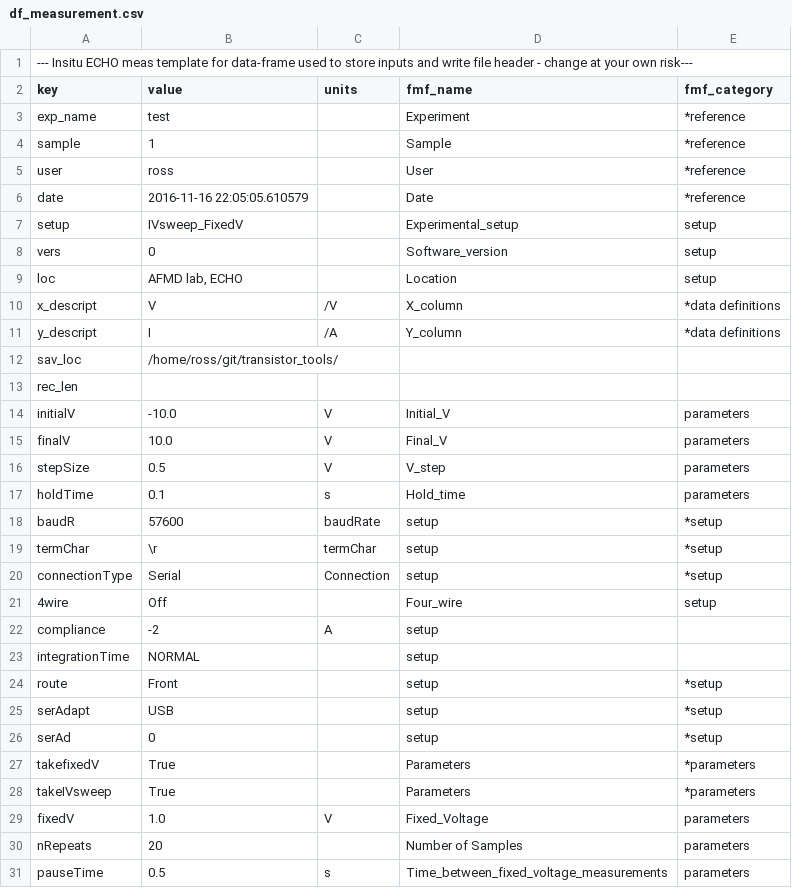
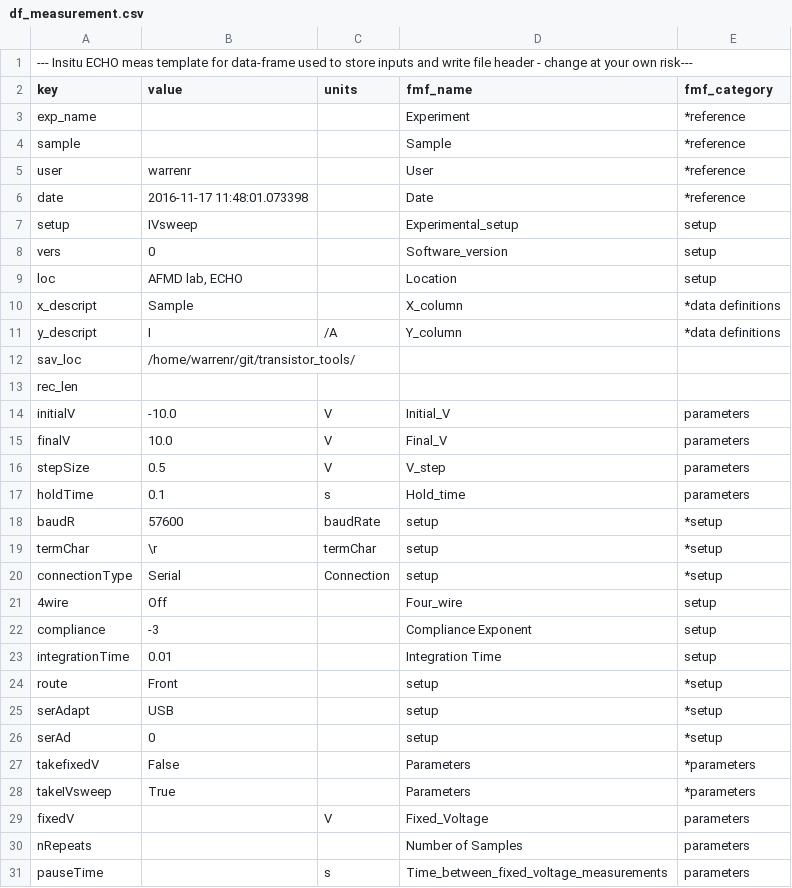
Before and after one commit to AFMD/conductivity-K2400, a CSV file: df_measurement.csv, drawn as a sheet.

Commit message:
add compliance and integration time

```diff
--- a/df_measurement.csv
+++ b/df_measurement.csv
@@ -2,12 +2,12 @@
 key,value,units,fmf_name,fmf_category
-exp_name,test, ,Experiment,*reference
-sample,1, ,Sample,*reference
-user,ross, ,User,*reference
-date,2016-11-16 22:05:05.610579, ,Date,*reference
-setup,IVsweep_FixedV, ,Experimental_setup,setup
+exp_name,, ,Experiment,*reference
+sample,, ,Sample,*reference
+user,warrenr, ,User,*reference
+date,2016-11-17 11:48:01.073398, ,Date,*reference
+setup,IVsweep, ,Experimental_setup,setup
 vers,0, ,Software_version,setup
 loc,"AFMD lab, ECHO", ,Location,setup
-x_descript,V,/V,X_column,*data definitions
+x_descript,Sample, ,X_column,*data definitions
 y_descript,I,/A,Y_column,*data definitions
-sav_loc,/home/ross/git/transistor_tools/, , ,
+sav_loc,/home/warrenr/git/transistor_tools/, , ,
 rec_len, , , ,
@@ -21,4 +21,4 @@ connectionType,Serial,Connection,setup,*setup
 4wire,Off, ,Four_wire,setup
-compliance,-2,A,setup,
-integrationTime,NORMAL, ,setup,
+compliance,-3, ,Compliance Exponent,setup
+integrationTime,0.01, ,Integration Time,setup
 route,Front, ,setup,*setup
@@ -26,6 +26,6 @@ serAdapt,USB, ,setup,*setup
 serAd,0, ,setup,*setup
-takefixedV,True, ,Parameters,*parameters
+takefixedV,False, ,Parameters,*parameters
 takeIVsweep,True, ,Parameters,*parameters
-fixedV,1.0, V,Fixed_Voltage,parameters
-nRepeats,20, ,Number of Samples,parameters
-pauseTime,0.5, s,Time_between_fixed_voltage_measurements,parameters
+fixedV, , V,Fixed_Voltage,parameters
+nRepeats, , ,Number of Samples,parameters
+pauseTime, , s,Time_between_fixed_voltage_measurements,parameters
```
Also changed, not shown: 3 other files.
